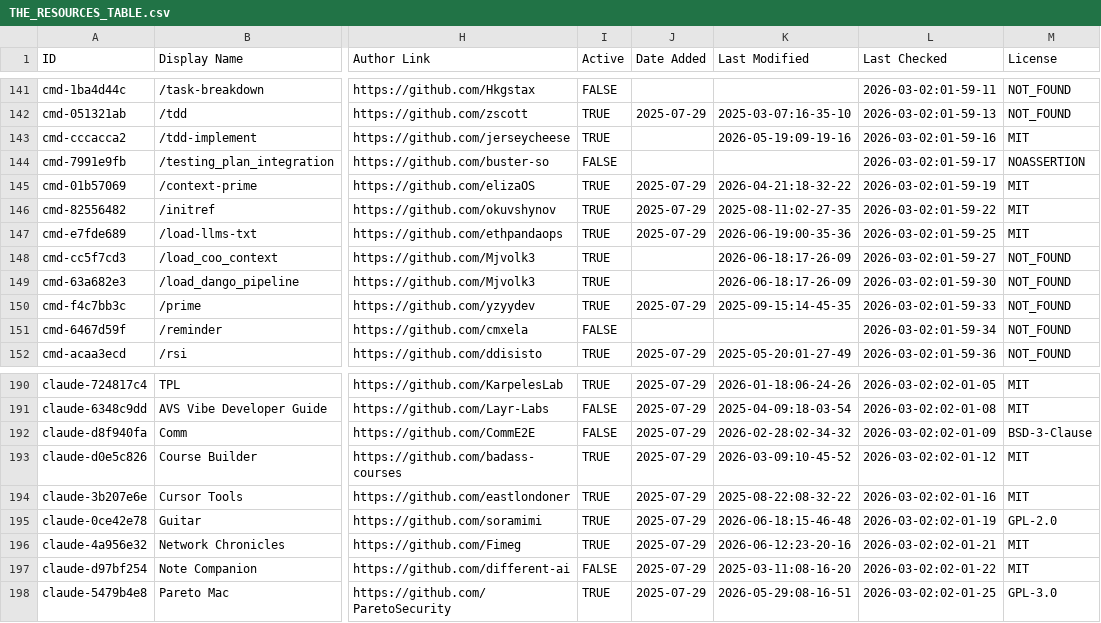
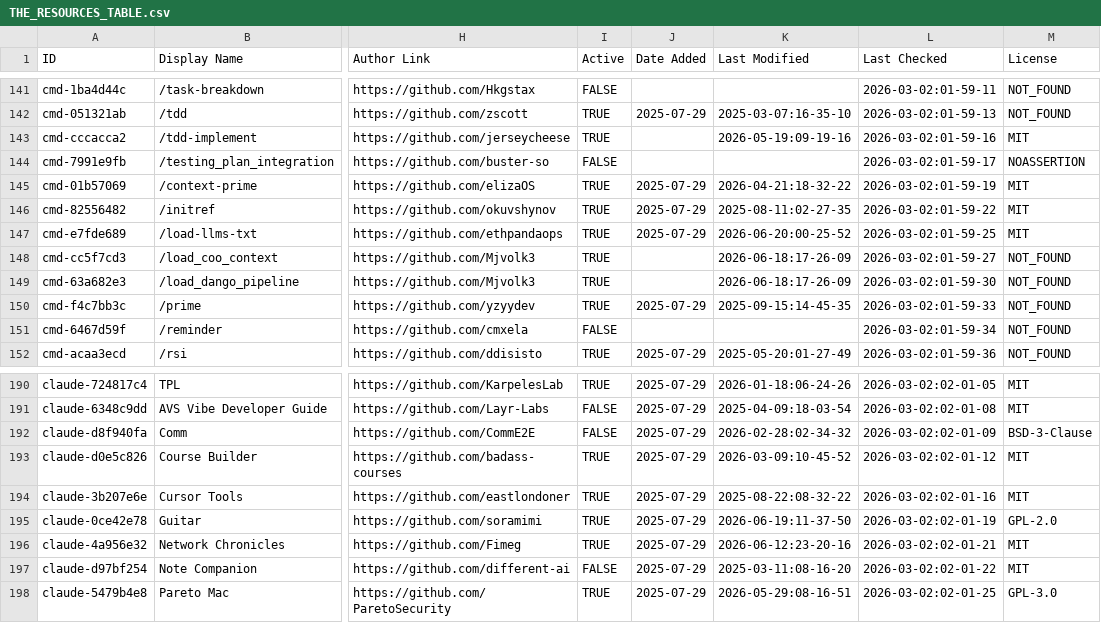
Before and after one commit to nicofierrov/awesome-claude-code, a CSV file: THE_RESOURCES_TABLE.csv, drawn as a sheet; only a part is shown, gaps mark what is left out; the diff covers the shown part only; the diff names each change by its address in the sheet, - before the commit and + after, or states it on an @@ line.

```diff
--- a/THE_RESOURCES_TABLE.csv
+++ b/THE_RESOURCES_TABLE.csv
-K147 (Last Modified): 2026-06-19:00-35-36
+K147 (Last Modified): 2026-06-20:00-25-52
-K195 (Last Modified): 2026-06-18:15-46-48
+K195 (Last Modified): 2026-06-19:11-37-50
```
Also changed, not shown: 24 edited cells elsewhere in this file.
